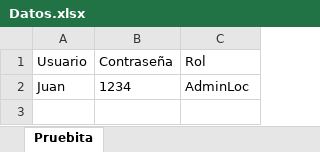
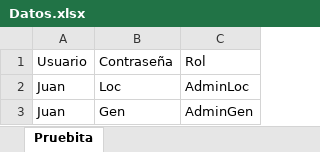
Before and after one commit to JuanGord7/Proyecto3-Entrega2, an Excel workbook: Datos.xlsx, sheet Pruebita, drawn as a sheet; values as stored, in another font and other column widths than the file's, no borders; the diff names each change by its address in the sheet, - before the commit and + after, or states it on an @@ line.

```diff
--- a/Datos.xlsx (sheet Pruebita)
+++ b/Datos.xlsx (sheet Pruebita)
-B2: 1234
+B2: Loc
+row 3: Juan | Gen | AdminGen
```
Also changed, not shown: 7 other files.
